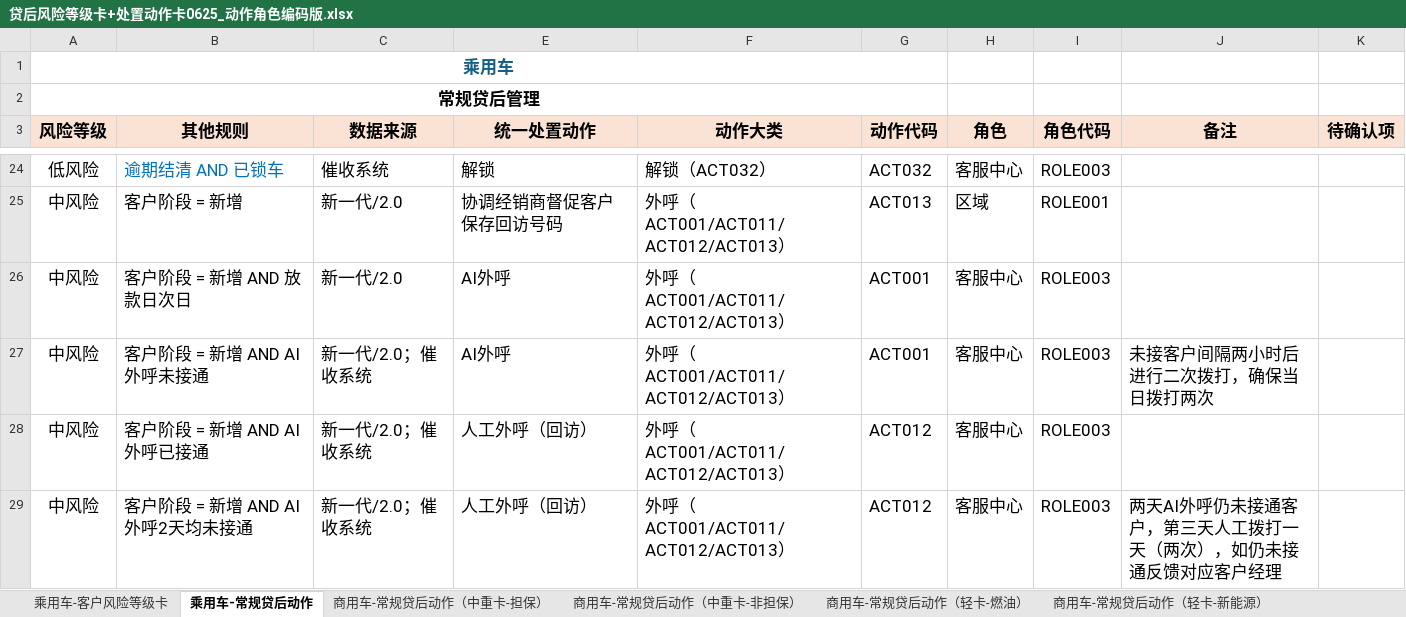
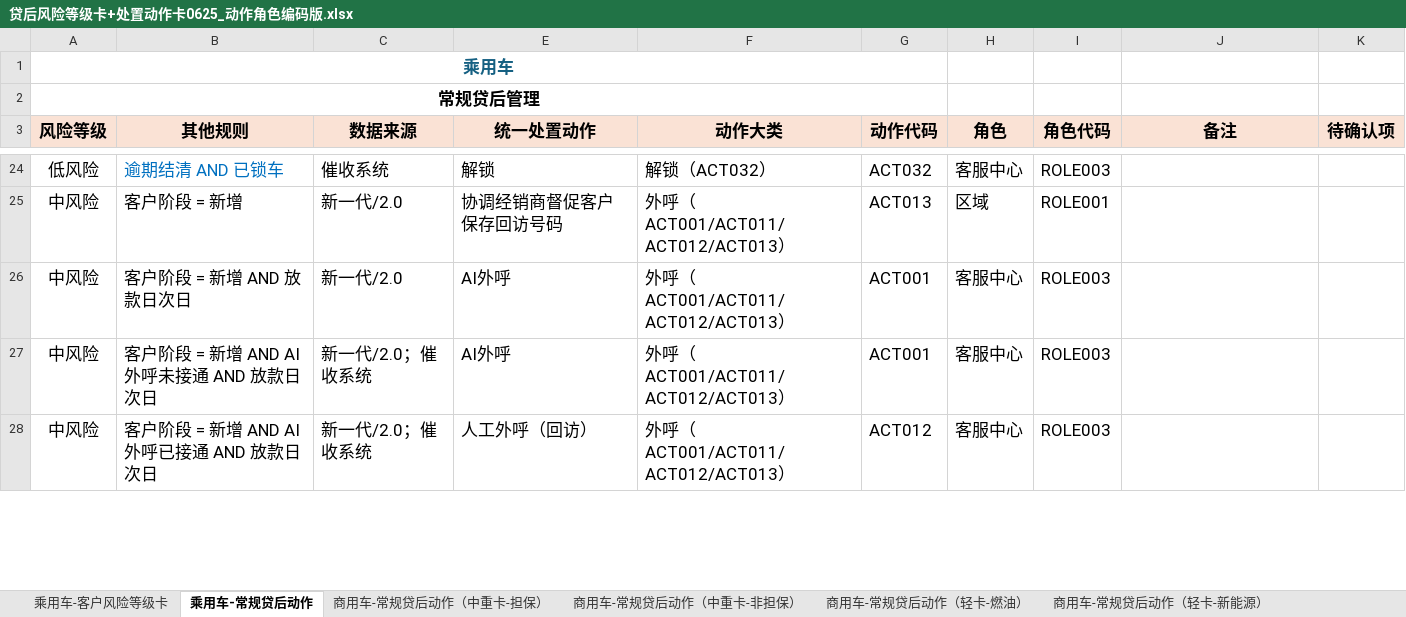
Before and after one commit to harperzhangcr/raspberry, an Excel workbook: Collection_Model/贷后风险等级卡+处置动作卡0625_动作角色编码版.xlsx, sheet 乘用车-常规贷后动作, drawn as a sheet; only a part is shown, gaps mark what is left out; values as stored, in another font and other column widths than the file's, no borders; the diff covers the shown part only; the diff names each change by its address in the sheet, - before the commit and + after, or states it on an @@ line.

```diff
--- a/Collection_Model/贷后风险等级卡+处置动作卡0625_动作角色编码版.xlsx (sheet 乘用车-常规贷后动作)
+++ b/Collection_Model/贷后风险等级卡+处置动作卡0625_动作角色编码版.xlsx (sheet 乘用车-常规贷后动作)
-B27 (其他规则): 客户阶段 = 新增 AND AI外呼未接通
+B27 (其他规则): 客户阶段 = 新增 AND AI外呼未接通 AND 放款日次日
-J27 (备注): 未接客户间隔两小时后进行二次拨打，确保当日拨打两次
+J27 (备注): (empty)
-B28 (其他规则): 客户阶段 = 新增 AND AI外呼已接通
+B28 (其他规则): 客户阶段 = 新增 AND AI外呼已接通 AND 放款日次日
-row 29: 中风险 | 客户阶段 = 新增 AND AI 外呼2天均未接通 | 新一代/2.0；催收系统 | 人工外呼（回访） | 外呼（ACT001/ACT011/ACT012/ACT013） | ACT012 | 客服中心 | ROLE003 | 两天AI外呼仍未接通客户，第三天人工拨打一天（两次），如仍未接通反馈对应客户经理
```
Also changed, not shown: 1 removed row, 16 edited cells and cell formats elsewhere in this sheet, Collection_Model/五条线_双卡同时触发情况表_新版.xlsx, 8 other files.
